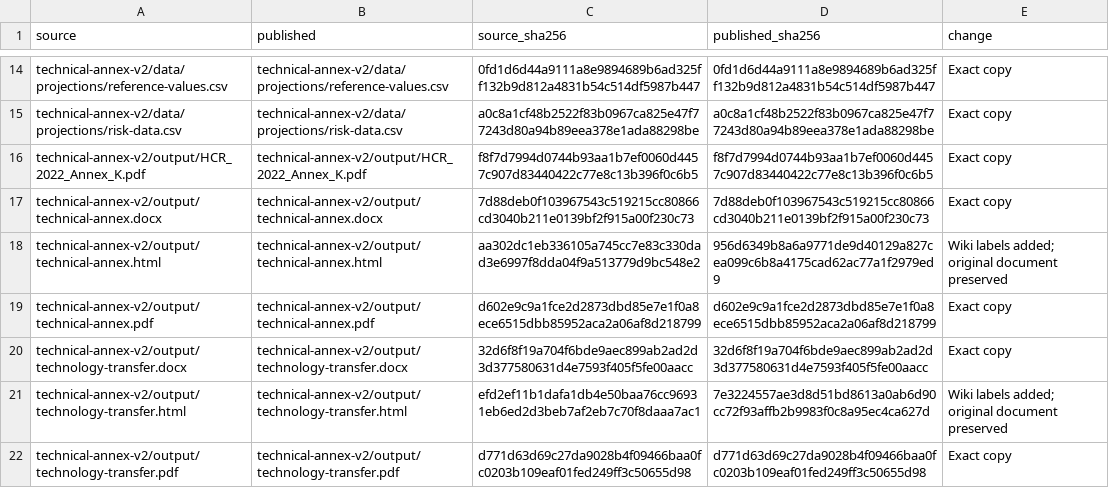
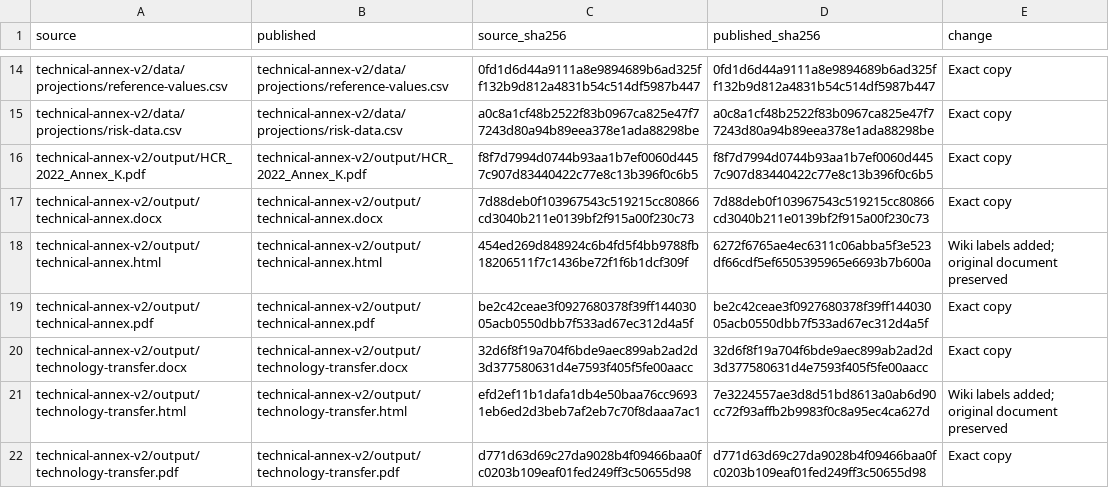
Before and after one commit to SPRFMO/SC14_JM, a CSV file: docs/technical-annex-v2/publication.csv, drawn as a sheet; only a part is shown, gaps mark what is left out.

Commit message:
Fit annex tables to page width and compact PDF rows

```diff
--- a/docs/technical-annex-v2/publication.csv
+++ b/docs/technical-annex-v2/publication.csv
@@ -17,4 +17,4 @@
 "technical-annex-v2/output/technical-annex.docx","technical-annex-v2/output/technical-annex.docx","7d88deb0f103967543c519215cc80866cd3040b211e0139bf2f915a00f230c73","7d88deb0f103967543c519215cc80866cd3040b211e0139bf2f915a00f230c73","Exact copy"
-"technical-annex-v2/output/technical-annex.html","technical-annex-v2/output/technical-annex.html","aa302dc1eb336105a745cc7e83c330dad3e6997f8dda04f9a513779d9bc548e2","956d6349b8a6a9771de9d40129a827cea099c6b8a4175cad62ac77a1f2979ed9","Wiki labels added; original document preserved"
-"technical-annex-v2/output/technical-annex.pdf","technical-annex-v2/output/technical-annex.pdf","d602e9c9a1fce2d2873dbd85e7e1f0a8ece6515dbb85952aca2a06af8d218799","d602e9c9a1fce2d2873dbd85e7e1f0a8ece6515dbb85952aca2a06af8d218799","Exact copy"
+"technical-annex-v2/output/technical-annex.html","technical-annex-v2/output/technical-annex.html","454ed269d848924c6b4fd5f4bb9788fb18206511f7c1436be72f1f6b1dcf309f","6272f6765ae4ec6311c06abba5f3e523df66cdf5ef6505395965e6693b7b600a","Wiki labels added; original document preserved"
+"technical-annex-v2/output/technical-annex.pdf","technical-annex-v2/output/technical-annex.pdf","be2c42ceae3f0927680378f39ff14403005acb0550dbb7f533ad67ec312d4a5f","be2c42ceae3f0927680378f39ff14403005acb0550dbb7f533ad67ec312d4a5f","Exact copy"
 "technical-annex-v2/output/technology-transfer.docx","technical-annex-v2/output/technology-transfer.docx","32d6f8f19a704f6bde9aec899ab2ad2d3d377580631d4e7593f405f5fe00aacc","32d6f8f19a704f6bde9aec899ab2ad2d3d377580631d4e7593f405f5fe00aacc","Exact copy"
```
Also changed, not shown: technical-annex-v2/validation/build.csv, 8 other files.
